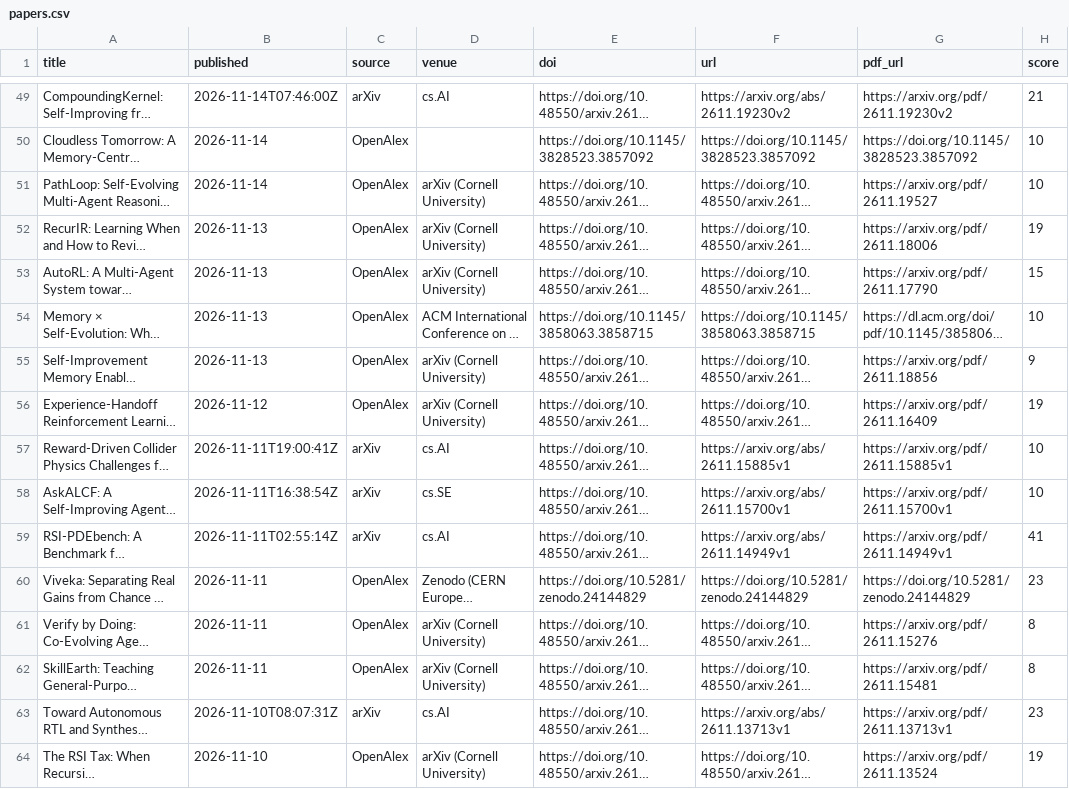
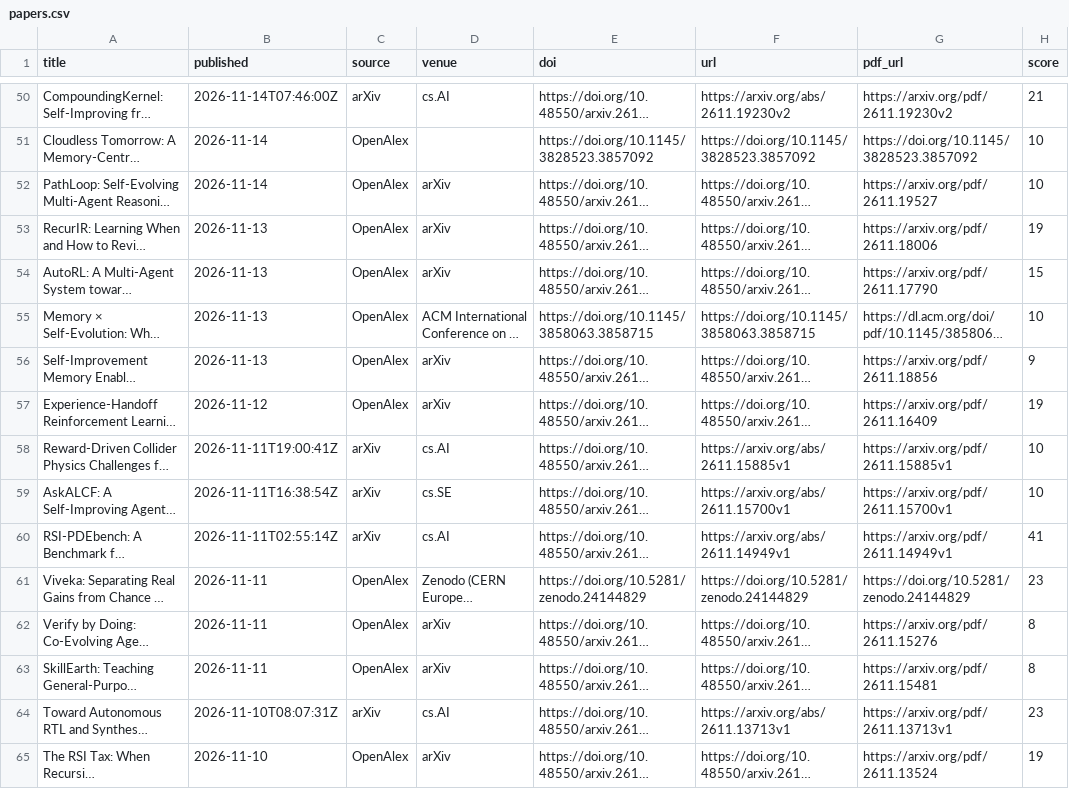
Before and after one commit to HexWillAppear/bim-ifc-paper-radar, a CSV file: data/self-evolving-agent/papers.csv, drawn as a sheet; only a part is shown, gaps mark what is left out; long unchanged cells end in …; addresses are those after the commit; the diff covers the shown part only; the diff names each change by its address in the sheet, - before the commit and + after, or states it on an @@ line.

```diff
--- a/data/self-evolving-agent/papers.csv
+++ b/data/self-evolving-agent/papers.csv
-D52:D54 (venue): arXiv (Cornell University)
+D52:D54 (venue): arXiv
-D56:D57 (venue): arXiv (Cornell University)
+D56:D57 (venue): arXiv
-D62:D63 (venue): arXiv (Cornell University)
+D62:D63 (venue): arXiv
-D65 (venue): arXiv (Cornell University)
+D65 (venue): arXiv
```
Also changed, not shown: 1 added row and 49 edited cells elsewhere in this file, data/hypergraph-rag/papers.csv, 7 other files.
